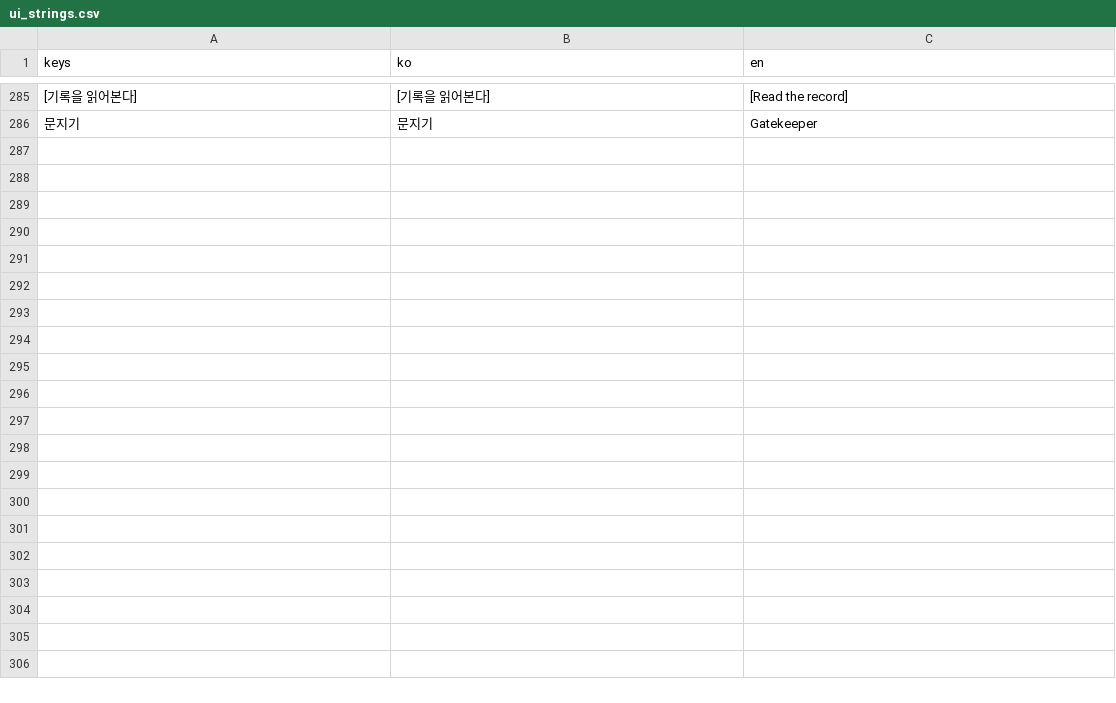
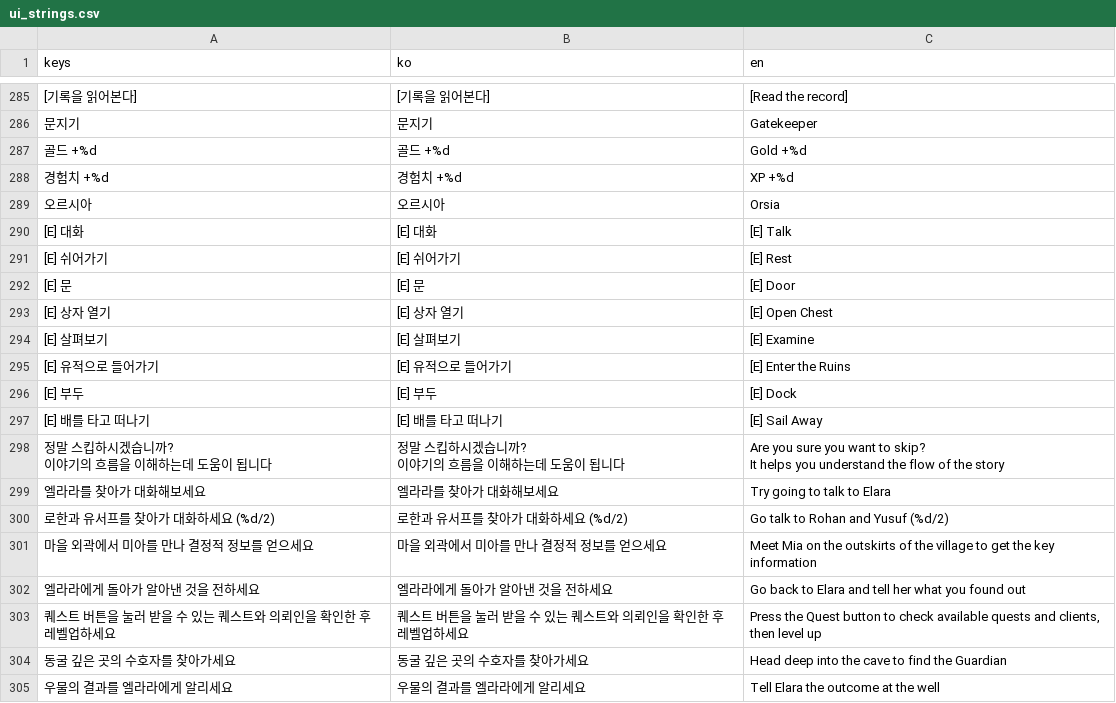
Before and after one commit to 547c/project-jrpg, a CSV file: i18n/ui_strings.csv, drawn as a sheet; only a part is shown, gaps mark what is left out; ↵ is a line break in a cell; the diff covers the shown part only; the diff names each change by its address in the sheet, - before the commit and + after, or states it on an @@ line.

```diff
--- a/i18n/ui_strings.csv
+++ b/i18n/ui_strings.csv
+row 287: 골드 +%d | 골드 +%d | Gold +%d
+row 288: 경험치 +%d | 경험치 +%d | XP +%d
+row 289: 오르시아 | 오르시아 | Orsia
+row 290: [E] 대화 | [E] 대화 | [E] Talk
+row 291: [E] 쉬어가기 | [E] 쉬어가기 | [E] Rest
+row 292: [E] 문 | [E] 문 | [E] Door
+row 293: [E] 상자 열기 | [E] 상자 열기 | [E] Open Chest
+row 294: [E] 살펴보기 | [E] 살펴보기 | [E] Examine
+row 295: [E] 유적으로 들어가기 | [E] 유적으로 들어가기 | [E] Enter the Ruins
+row 296: [E] 부두 | [E] 부두 | [E] Dock
+row 297: [E] 배를 타고 떠나기 | [E] 배를 타고 떠나기 | [E] Sail Away
+row 298: 정말 스킵하시겠습니까? ↵ 이야기의 흐름을 이해하는데 도움이 됩니다 | 정말 스킵하시겠습니까? ↵ 이야기의 흐름을 이해하는데 도움이 됩니다 | Are you sure you want to skip? ↵ It helps you understand the flow of the story
+row 299: 엘라라를 찾아가 대화해보세요 | 엘라라를 찾아가 대화해보세요 | Try going to talk to Elara
+row 300: 로한과 유서프를 찾아가 대화하세요 (%d/2) | 로한과 유서프를 찾아가 대화하세요 (%d/2) | Go talk to Rohan and Yusuf (%d/2)
+row 301: 마을 외곽에서 미아를 만나 결정적 정보를 얻으세요 | 마을 외곽에서 미아를 만나 결정적 정보를 얻으세요 | Meet Mia on the outskirts of the village to get the key information
+row 302: 엘라라에게 돌아가 알아낸 것을 전하세요 | 엘라라에게 돌아가 알아낸 것을 전하세요 | Go back to Elara and tell her what you found out
+row 303: 퀘스트 버튼을 눌러 받을 수 있는 퀘스트와 의뢰인을 확인한 후 레벨업하세요 | 퀘스트 버튼을 눌러 받을 수 있는 퀘스트와 의뢰인을 확인한 후 레벨업하세요 | Press the Quest button to check available quests and clients, then level up
+row 304: 동굴 깊은 곳의 수호자를 찾아가세요 | 동굴 깊은 곳의 수호자를 찾아가세요 | Head deep into the cave to find the Guardian
+row 305: 우물의 결과를 엘라라에게 알리세요 | 우물의 결과를 엘라라에게 알리세요 | Tell Elara the outcome at the well
```
Also changed, not shown: 25 added rows elsewhere in this file, 31 other files.
